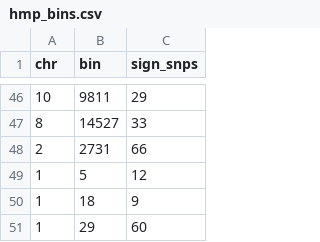
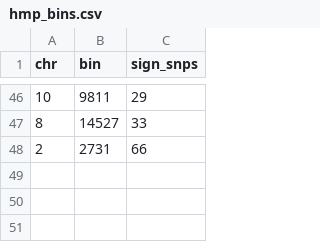
Before and after one commit to mandmeier/HAVELOCK_BG, a CSV file: cache/hmp_bins.csv, drawn as a sheet; only a part is shown, gaps mark what is left out.

Commit message:
updated asv bins file

```diff
--- a/cache/hmp_bins.csv
+++ b/cache/hmp_bins.csv
@@ -48,4 +48 @@ chr,bin,sign_snps
 2,2731,66
-1,5,12
-1,18,9
-1,29,60
```
